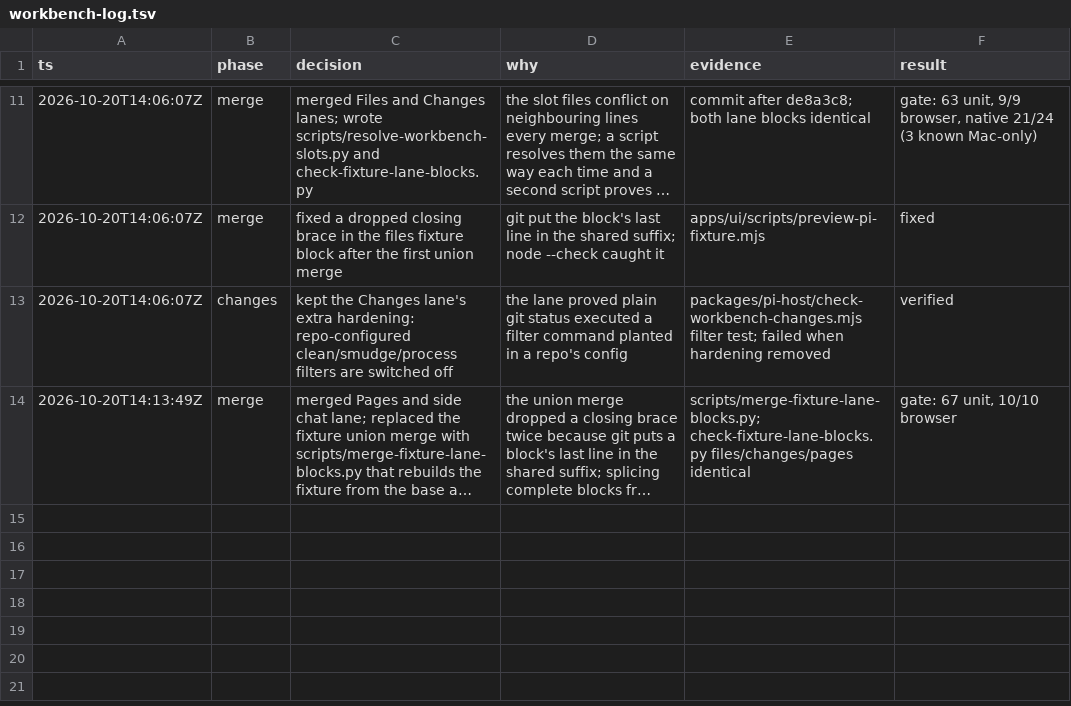
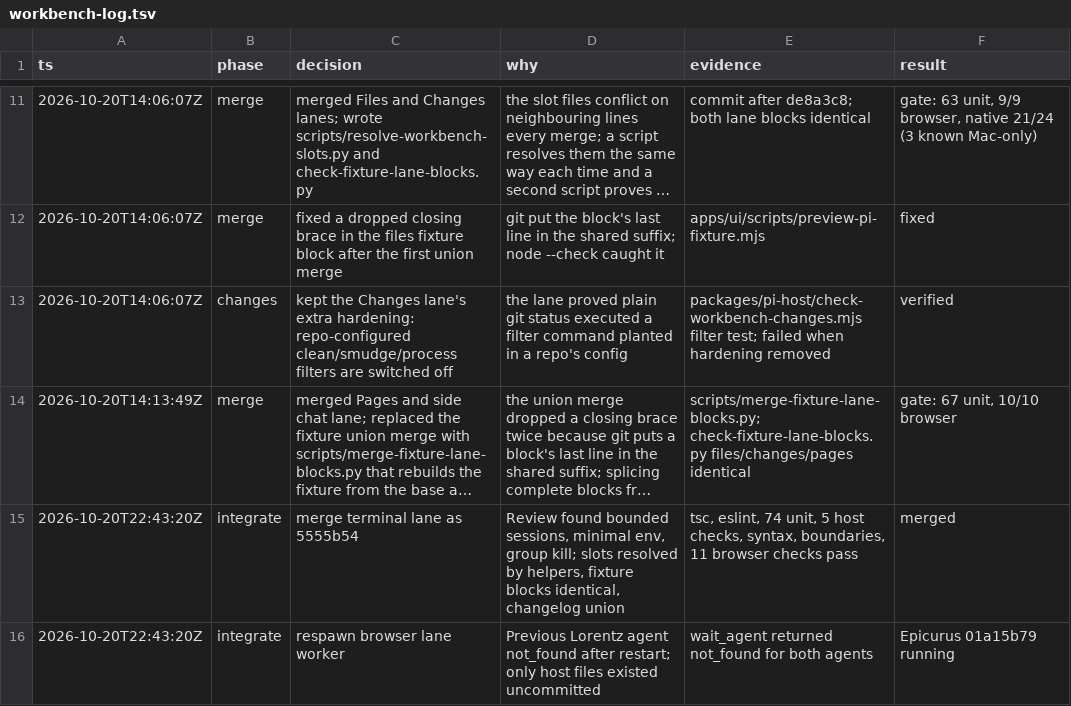
Before and after one commit to mars-s/mars, a TSV file: .agents/goals/workbench-log.tsv, drawn as a sheet; only a part is shown, gaps mark what is left out; long unchanged cells end in …; the diff names each change by its address in the sheet, - before the commit and + after, or states it on an @@ line.

Commit message:
Log terminal merge and browser lane restart

```diff
--- a/.agents/goals/workbench-log.tsv
+++ b/.agents/goals/workbench-log.tsv
+row 15: 2026-10-20T22:43:20Z | integrate | merge terminal lane as 5555b54 | Review found bounded sessions, minimal env, group kill; slots resolved by helpers, fixture blocks identical, changelog union | tsc, eslint, 74 unit, 5 host checks, syntax, boundaries, 11 browser checks pass | merged
+row 16: 2026-10-20T22:43:20Z | integrate | respawn browser lane worker | Previous Lorentz agent not_found after restart; only host files existed uncommitted | wait_agent returned not_found for both agents | Epicurus 01a15b79 running
```
